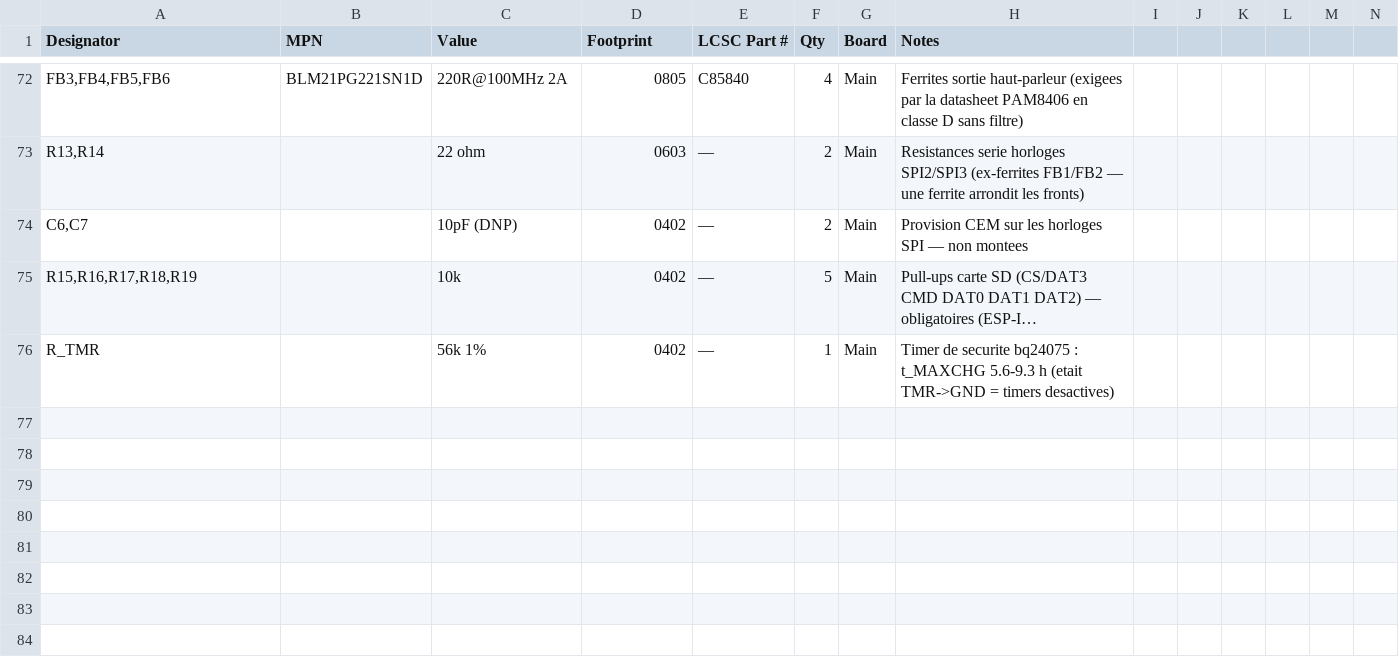
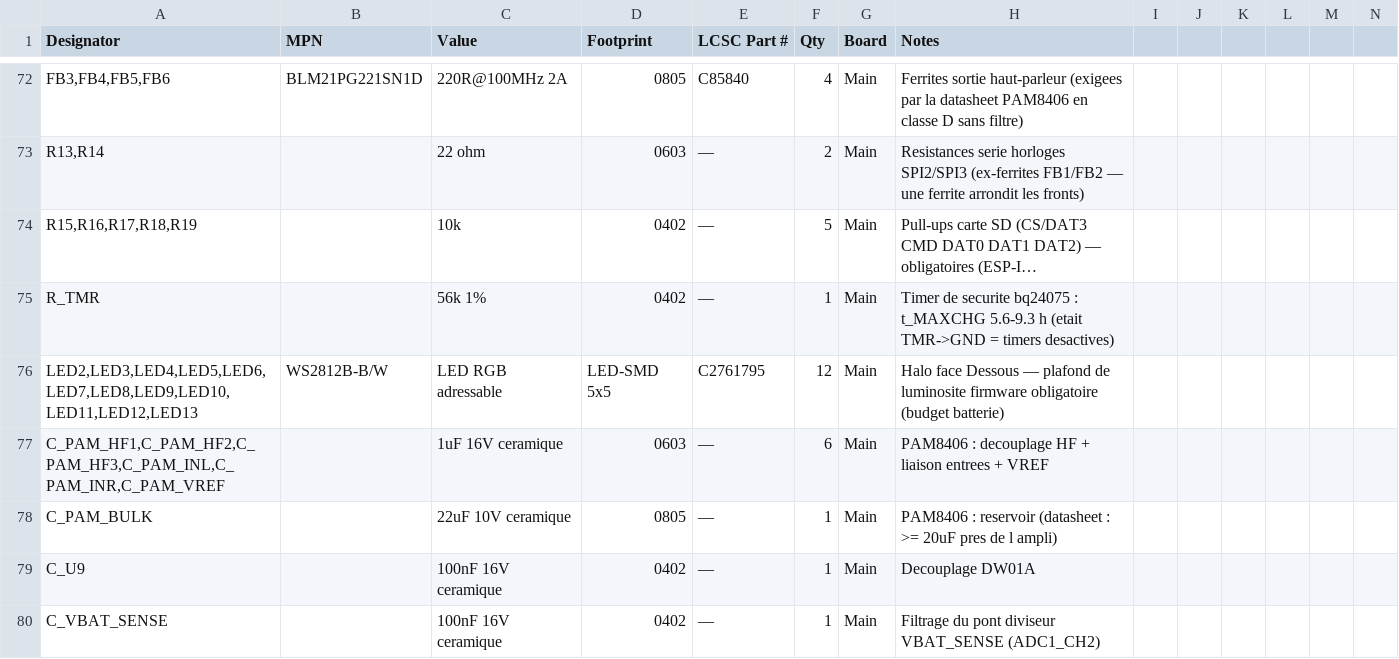
Before and after one commit to GillesClerc/blackbox, a CSV file: hardware/main/BOM/02-bom-lcsc.csv, drawn as a sheet; only a part is shown, gaps mark what is left out; long unchanged cells end in …; removed rows and columns are numbered as before the commit, all else as after; rows hold the shown columns only; the diff covers the shown part only; the diff names each change by its address in the sheet, - before the commit and + after, or states it on an @@ line.

Commit message:
hardware+tools: BOM reconciliee avec le schema + controleur automatique
Controle complet demande apres la decouverte que la BOM avait derive. Nouvel
outil tools/check_bom.py : verifie references manquantes des deux cotes,
quantites, valeurs et empreintes, et liste les champs LCSC absents. Il
normalise les notations (4u7 vs 4.7uF, 1k5 vs 1.5k) pour ne pas crier au loup.

Ecarts trouves et corrigés :
- 33 composants du schema ne figuraient PAS dans la BOM, tous preexistants :
  les 12 WS2812 du halo, les 7 condensateurs du PAM8406, C_U9, C_VBAT_SENSE,
  8 resistances nommees (R_MUTE, R_SHDN, R_MODE_*, R_SD_PD, R_CS, R_VBAT_*) et
  les 4 points de test. La carte n'aurait pas pu etre assemblee telle quelle.
- CONFLIT DE REFERENCE de ma part : mes deux 10 pF de provision CEM utilisaient
  C6 et C7, que la BOM reservait deja a des decouplages generiques. Renommes
  C_CLK2 et C_CLK3.
- C1 etait compte dans le groupe « 100nF 0402 » alors que le schema en fait un
  10 uF 0603 (reservoir au pied du module ESP32). Ligne propre.
- R7 (ex-RSTPD du PN532, parti sur un satellite) et C8-C12 : reliquats retires.
- R_MODE_AB documentee comme DNP avec l'avertissement correspondant : montee en
  meme temps que R_MODE_D, elle ferait un diviseur sur l'entree MODE du
  PAM8406. Le schema, lui, etait deja correct (dnp=yes).

Resultat du controle : 0 reference manquante, 0 quantite incoherente, 0
divergence de valeur ou d'empreinte. Reste la dette connue des 93 champs LCSC.

ERC : 148 -> 139 warnings, toujours 0 erreur. Le fil non connecte et les trois
empreintes JST introuvables ont disparu. Subsiste un lib_symbol_mismatch sur
Conn_01x03 : symbole pris dans la bibliotheque v9 (seule accessible) alors que
le projet est en KiCad 10 — a resoudre d'un « Update Symbol from Library »,
la bibliotheque locale faisant foi.

```diff
--- a/hardware/main/BOM/02-bom-lcsc.csv
+++ b/hardware/main/BOM/02-bom-lcsc.csv
-row 74: C6,C7 |  | 10pF (DNP) | 0402 | — | 2 | Main | Provision CEM sur les horloges SPI — non montees
+row 76: LED2,LED3,LED4,LED5,LED6,LED7,LED8,LED9,LED10,LED11,LED12,LED13 | WS2812B-B/W | LED RGB adressable | LED-SMD 5x5 | C2761795 | 12 | Main | Halo face Dessous — plafond de luminosite firmware obligatoire (budget batterie)
+row 77: C_PAM_HF1,C_PAM_HF2,C_PAM_HF3,C_PAM_INL,C_PAM_INR,C_PAM_VREF |  | 1uF 16V ceramique | 0603 | — | 6 | Main | PAM8406 : decouplage HF + liaison entrees + VREF
+row 78: C_PAM_BULK |  | 22uF 10V ceramique | 0805 | — | 1 | Main | PAM8406 : reservoir (datasheet : >= 20uF pres de l ampli)
+row 79: C_U9 |  | 100nF 16V ceramique | 0402 | — | 1 | Main | Decouplage DW01A
+row 80: C_VBAT_SENSE |  | 100nF 16V ceramique | 0402 | — | 1 | Main | Filtrage du pont diviseur VBAT_SENSE (ADC1_CH2)
```
Also changed, not shown: 8 added rows and 8 edited cells elsewhere in this file, docs/pcb/02-bom-lcsc.csv, 3 other files.
